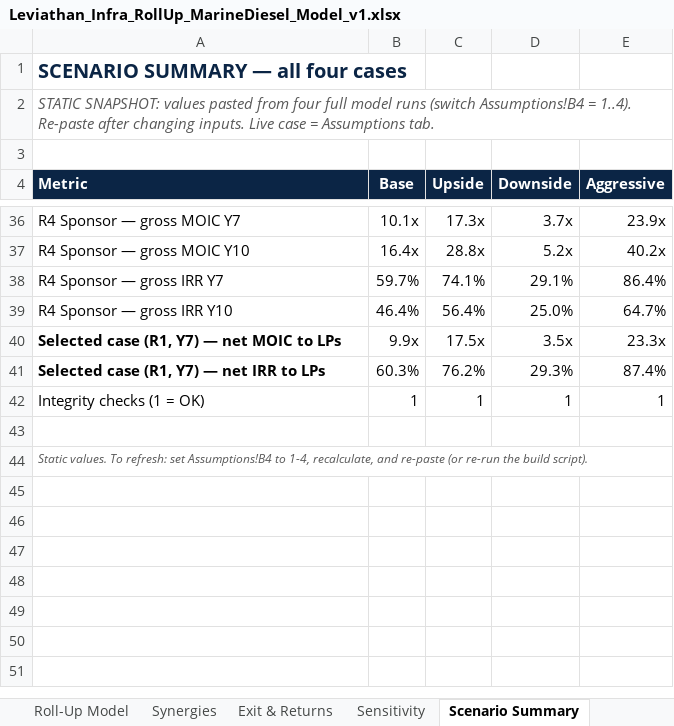
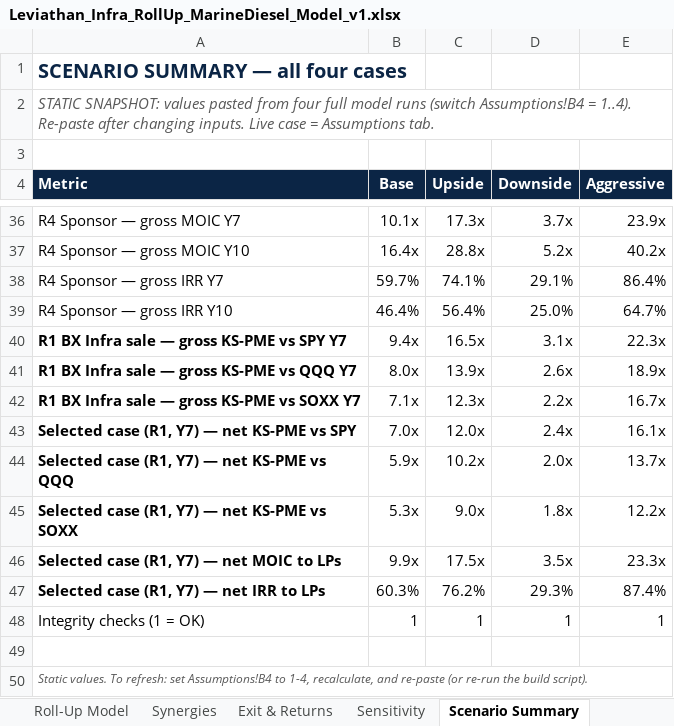
Before and after one commit to GoldmanRacks/Default, an Excel workbook: models/Leviathan_Infra_RollUp_MarineDiesel_Model_v1.xlsx, sheet Scenario Summary, drawn as a sheet; only a part is shown, gaps mark what is left out; values as stored, in another font and other column widths than the file's, no borders; the diff names each change by its address in the sheet, - before the commit and + after, or states it on an @@ line.

```diff
--- a/models/Leviathan_Infra_RollUp_MarineDiesel_Model_v1.xlsx (sheet Scenario Summary)
+++ b/models/Leviathan_Infra_RollUp_MarineDiesel_Model_v1.xlsx (sheet Scenario Summary)
+row 40: R1 BX Infra sale — gross KS-PME vs SPY Y7 | 9.4x | 16.5x | 3.1x | 22.3x
+row 41: R1 BX Infra sale — gross KS-PME vs QQQ Y7 | 8.0x | 13.9x | 2.6x | 18.9x
+row 42: R1 BX Infra sale — gross KS-PME vs SOXX Y7 | 7.1x | 12.3x | 2.2x | 16.7x
+row 43: Selected case (R1, Y7) — net KS-PME vs SPY | 7.0x | 12.0x | 2.4x | 16.1x
+row 44: Selected case (R1, Y7) — net KS-PME vs QQQ | 5.9x | 10.2x | 2.0x | 13.7x
+row 45: Selected case (R1, Y7) — net KS-PME vs SOXX | 5.3x | 9.0x | 1.8x | 12.2x
```
Also changed, not shown: sheet Exit & Returns, sheet IC Summary, sheet Assumptions, formulas that keep their value, 1 other file.
